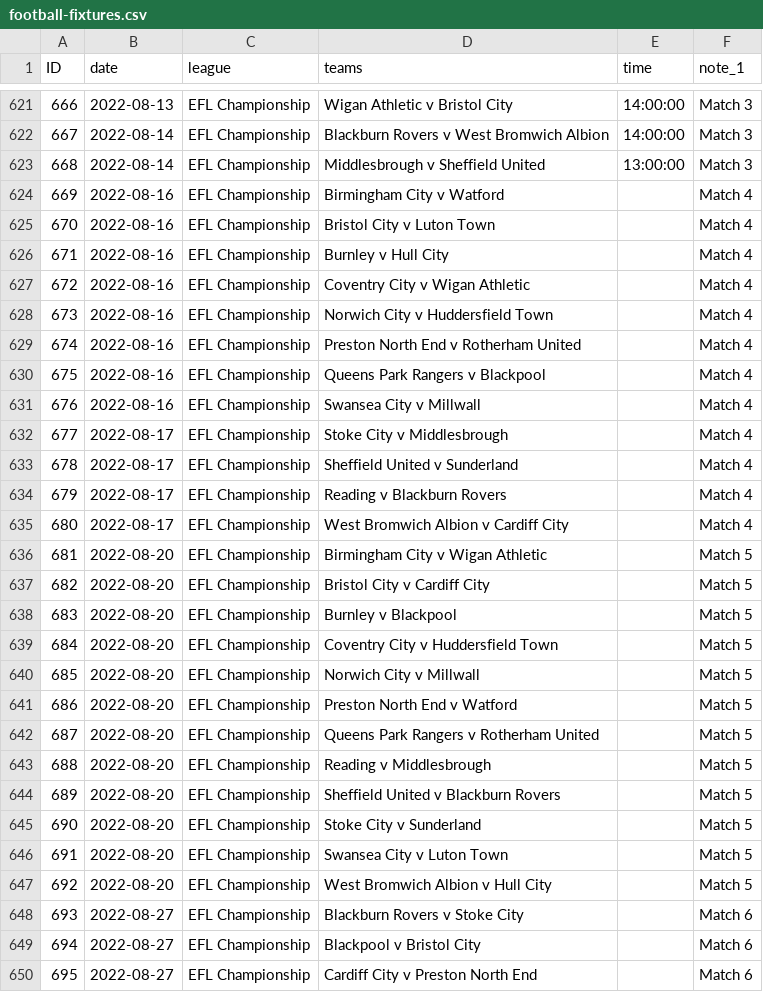
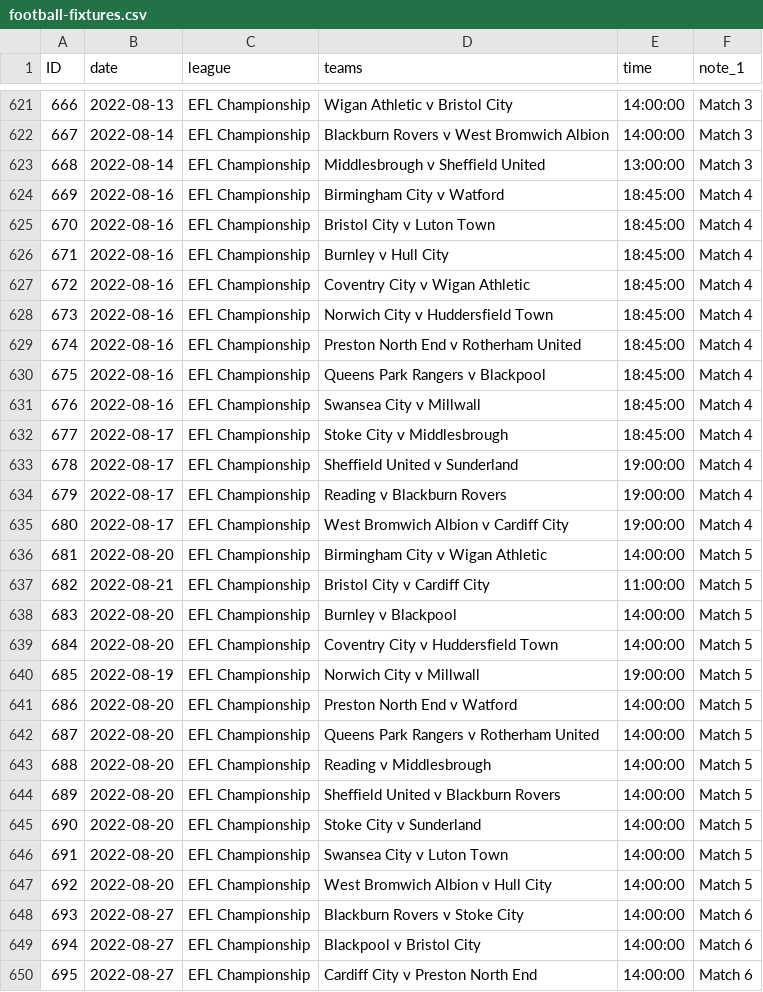
Before and after one commit to darmeth/football-fixtures, a CSV file: data/football-fixtures.csv, drawn as a sheet; only a part is shown, gaps mark what is left out; the diff covers the shown part only; the diff names each change by its address in the sheet, - before the commit and + after, or states it on an @@ line.

Commit message:
2022-08-04 > > Fixture fix for Bundesliga > > Updates to times/dates

```diff
--- a/data/football-fixtures.csv
+++ b/data/football-fixtures.csv
-E624:E632 (time): (empty)
+E624:E632 (time): 18:45:00
-E633:E635 (time): (empty)
+E633:E635 (time): 19:00:00
-E636 (time): (empty)
+E636 (time): 14:00:00
-B637 (date): 2022-08-20
+B637 (date): 2022-08-21
-E637 (time): (empty)
+E637 (time): 11:00:00
-E638:E639 (time): (empty)
+E638:E639 (time): 14:00:00
-B640 (date): 2022-08-20
+B640 (date): 2022-08-19
-E640 (time): (empty)
+E640 (time): 19:00:00
-E641:E650 (time): (empty)
+E641:E650 (time): 14:00:00
```
Also changed, not shown: 4 removed rows, 35 edited cells and row numbers in column A elsewhere in this file, data/football-fixtures-women.csv, 1 other file.
